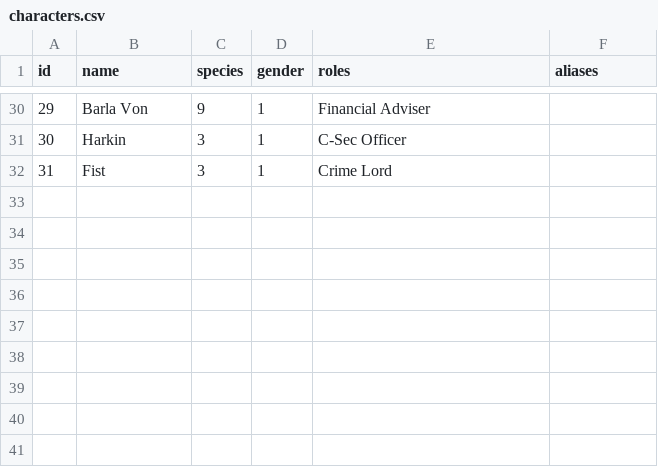
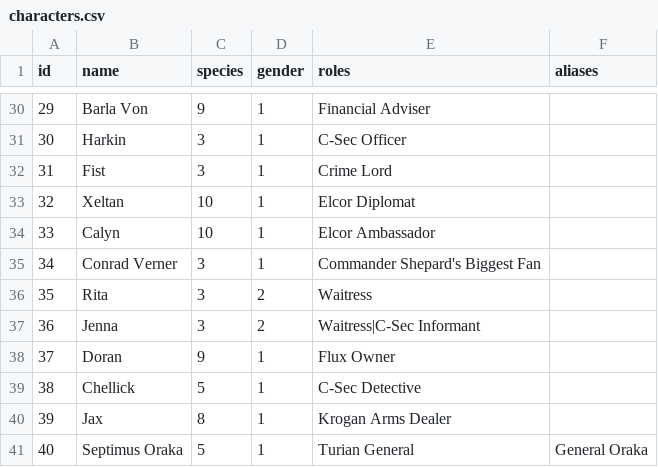
Before and after one commit to NJWong/me-api-nextjs, a CSV file: data/characters.csv, drawn as a sheet; only a part is shown, gaps mark what is left out.

Commit message:
feat: more citadel side characters

```diff
--- a/data/characters.csv
+++ b/data/characters.csv
@@ -32 +32,10 @@ id,name,species,gender,roles,aliases
 31,Fist,3,1,Crime Lord,
+32,Xeltan,10,1,Elcor Diplomat
+33,Calyn,10,1,Elcor Ambassador
+34,Conrad Verner,3,1,Commander Shepard's Biggest Fan
+35,Rita,3,2,Waitress
+36,Jenna,3,2,Waitress|C-Sec Informant
+37,Doran,9,1,Flux Owner
+38,Chellick,5,1,C-Sec Detective
+39,Jax,8,1,Krogan Arms Dealer
+40,Septimus Oraka,5,1,Turian General,General Oraka
```
Also changed, not shown: data/_draft.characters.csv.
